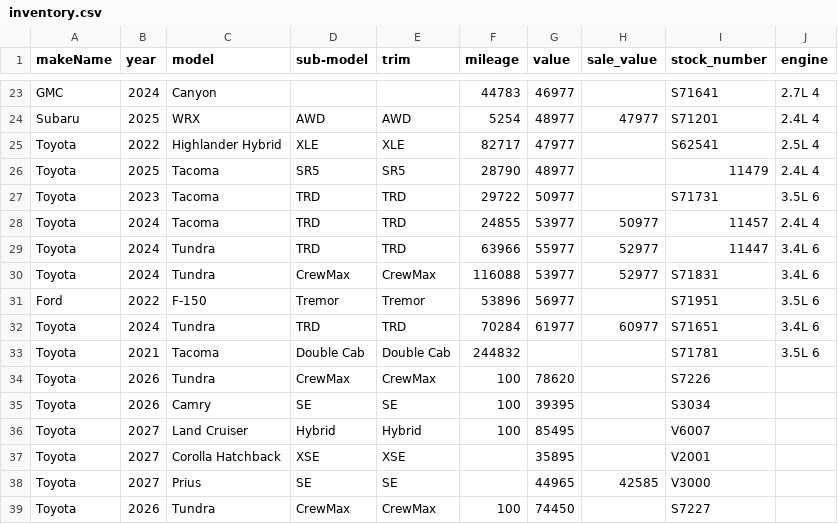
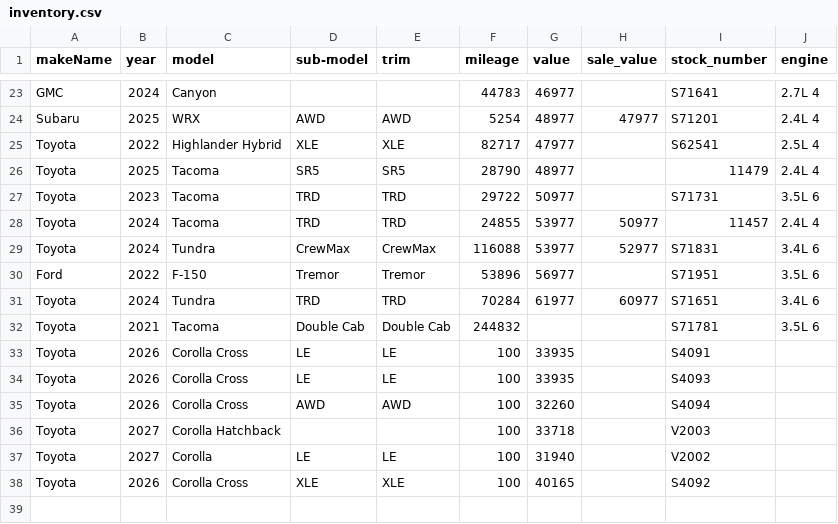
Before and after one commit to monilp28/RDTPDF, a CSV file: public/data/inventory.csv, drawn as a sheet; only a part is shown, gaps mark what is left out.

```diff
--- a/public/data/inventory.csv
+++ b/public/data/inventory.csv
@@ -28,3 +28,2 @@ Toyota,2023,Tacoma,TRD,TRD,29722,50977,,S71731,3.5L 6
 Toyota,2024,Tacoma,TRD,TRD,24855,53977,50977,11457,2.4L 4
-Toyota,2024,Tundra,TRD,TRD,63966,55977,52977,11447,3.4L 6
 Toyota,2024,Tundra,CrewMax,CrewMax,116088,53977,52977,S71831,3.4L 6
@@ -33,7 +32,7 @@ Toyota,2024,Tundra,TRD,TRD,70284,61977,60977,S71651,3.4L 6
 Toyota,2021,Tacoma,Double Cab,Double Cab,244832,,,S71781,3.5L 6
-Toyota,2026,Tundra,CrewMax,CrewMax,100,78620,,S7226,
-Toyota,2026,Camry,SE,SE,100,39395,,S3034,
-Toyota,2027,Land Cruiser,Hybrid,Hybrid,100,85495,,V6007,
-Toyota,2027,Corolla Hatchback,XSE,XSE,,35895,,V2001,
-Toyota,2027,Prius,SE,SE,,44965,42585,V3000,
-Toyota,2026,Tundra,CrewMax,CrewMax,100,74450,,S7227,
+Toyota,2026,Corolla Cross,LE,LE,100,33935,,S4091,
+Toyota,2026,Corolla Cross,LE,LE,100,33935,,S4093,
+Toyota,2026,Corolla Cross,AWD,AWD,100,32260,,S4094,
+Toyota,2027,Corolla Hatchback,,,100,33718,,V2003,
+Toyota,2027,Corolla,LE,LE,100,31940,,V2002,
+Toyota,2026,Corolla Cross,XLE,XLE,100,40165,,S4092,
```
